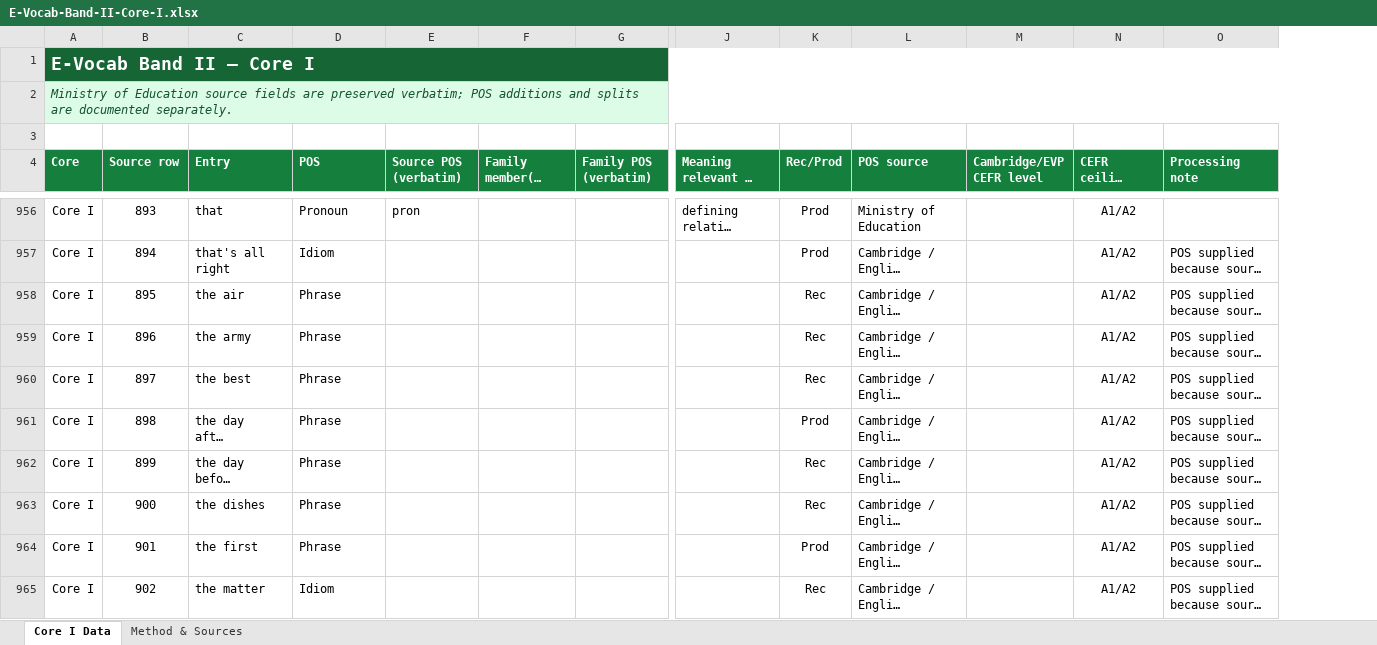
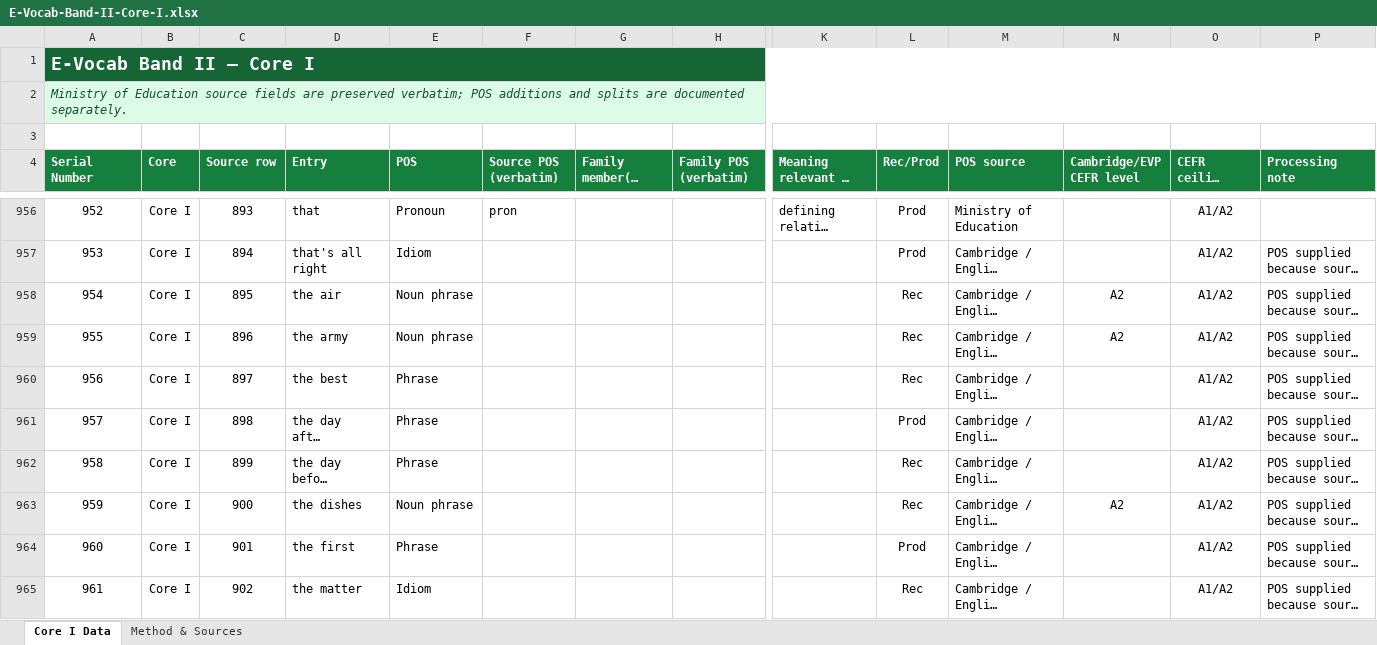
Before and after one commit to Simonh68/E-Vocab-Band-II, an Excel workbook: data/E-Vocab-Band-II-Core-I.xlsx, sheet Core I Data, drawn as a sheet; only a part is shown, gaps mark what is left out; long unchanged cells end in …; values as stored, in another font and other column widths than the file's, no borders; conditional formats and table styles not drawn; removed rows and columns are numbered as before the commit, all else as after; the diff covers the shown part only; the diff names each change by its address in the sheet, - before the commit and + after, or states it on an @@ line.

```diff
--- a/data/E-Vocab-Band-II-Core-I.xlsx (sheet Core I Data)
+++ b/data/E-Vocab-Band-II-Core-I.xlsx (sheet Core I Data)
+column A (Serial Number), rows 1-2: E-Vocab Band II — Core I | Ministry of Education source fields are preserved verbatim; POS additions and splits are documented separately.; rows 956-965: 952 | 953 | 954 | 955 | 956 | 957 | 958 | 959 | 960 | 961
-B1 (Core): E-Vocab Band II — Core I
+B1 (Core): (empty)
-A1:Q1 merged
-B2 (Core): Ministry of Education source fields are preserved verbatim; POS additions and splits are documented separately.
+B2 (Core): (empty)
-A2:Q2 merged
-E958:E959 (POS): Phrase
+E958:E959 (POS): Noun phrase
-N958:N959 (Cambridge/EVP CEFR level): (empty)
+N958:N959 (Cambridge/EVP CEFR level): A2
-E963 (POS): Phrase
+E963 (POS): Noun phrase
-N963 (Cambridge/EVP CEFR level): (empty)
+N963 (Cambridge/EVP CEFR level): A2
```
Also changed, not shown: 39 edited cells elsewhere in this sheet, sheet Method & Sources, formulas that keep their value, data/E-Vocab-Band-II-Core-II.xlsx.
